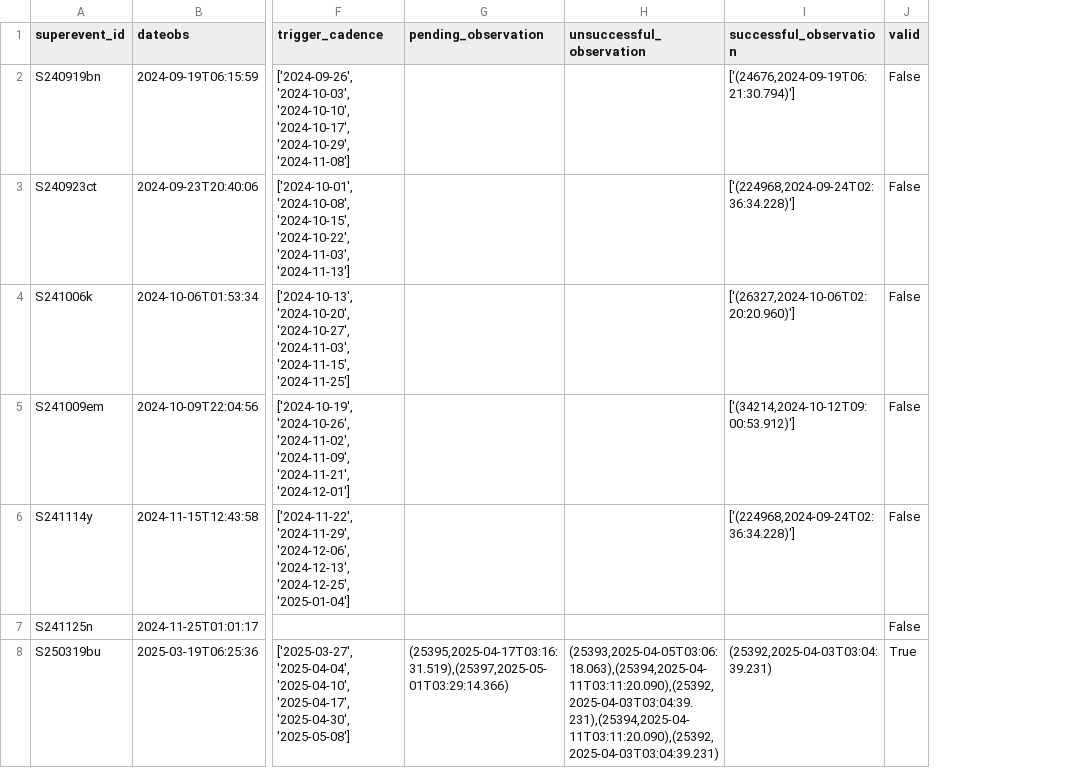
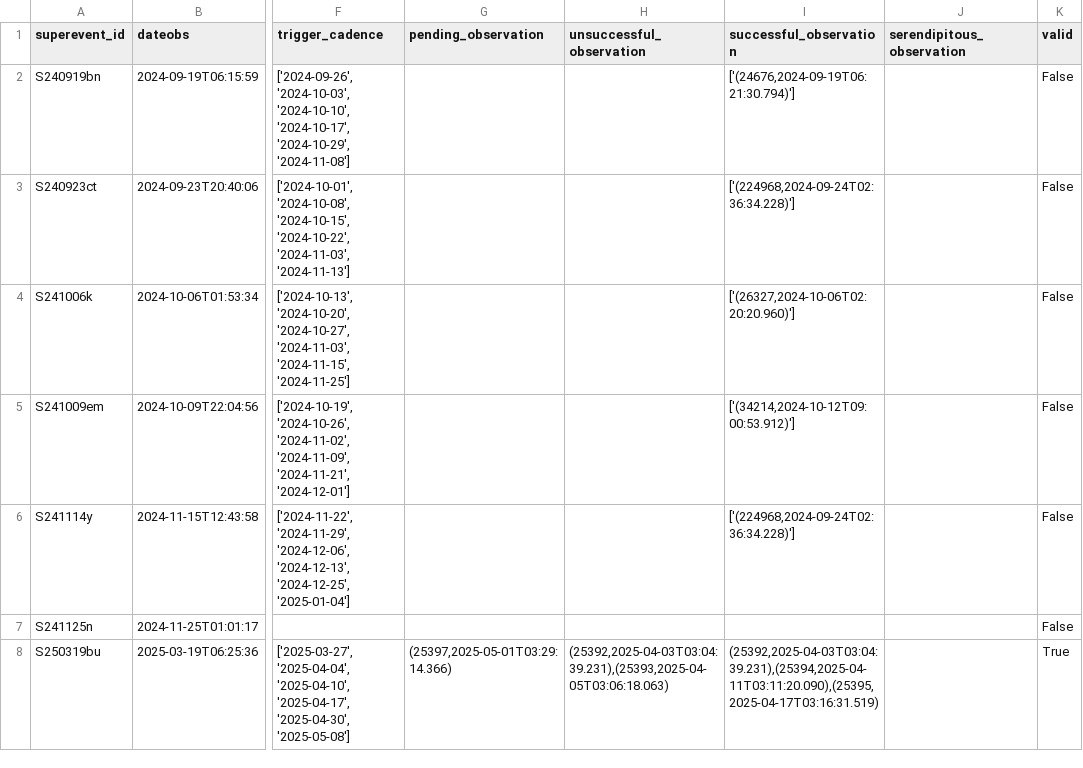
Before and after one commit to knolan10/BBHBot, a CSV file: data/trigger_data/triggered_events.csv, drawn as a sheet; only a part is shown, gaps mark what is left out; the diff names each change by its address in the sheet, - before the commit and + after, or states it on an @@ line.

```diff
--- a/data/trigger_data/triggered_events.csv
+++ b/data/trigger_data/triggered_events.csv
+column J (serendipitous_observation), empty
-G8 (pending_observation): (25395,2025-04-17T03:16:31.519),(25397,2025-05-01T03:29:14.366)
+G8 (pending_observation): (25397,2025-05-01T03:29:14.366)
-H8 (unsuccessful_observation): (25393,2025-04-05T03:06:18.063),(25394,2025-04-11T03:11:20.090),(25392,2025-04-03T03:04:39.231),(25394,2025-04-11T03:11:20.090),(25392,2025-04-03T03:04:39.231)
+H8 (unsuccessful_observation): (25392,2025-04-03T03:04:39.231),(25393,2025-04-05T03:06:18.063)
-I8 (successful_observation): (25392,2025-04-03T03:04:39.231)
+I8 (successful_observation): (25392,2025-04-03T03:04:39.231),(25394,2025-04-11T03:11:20.090),(25395,2025-04-17T03:16:31.519)
```
Also changed, not shown: 15 other files.
